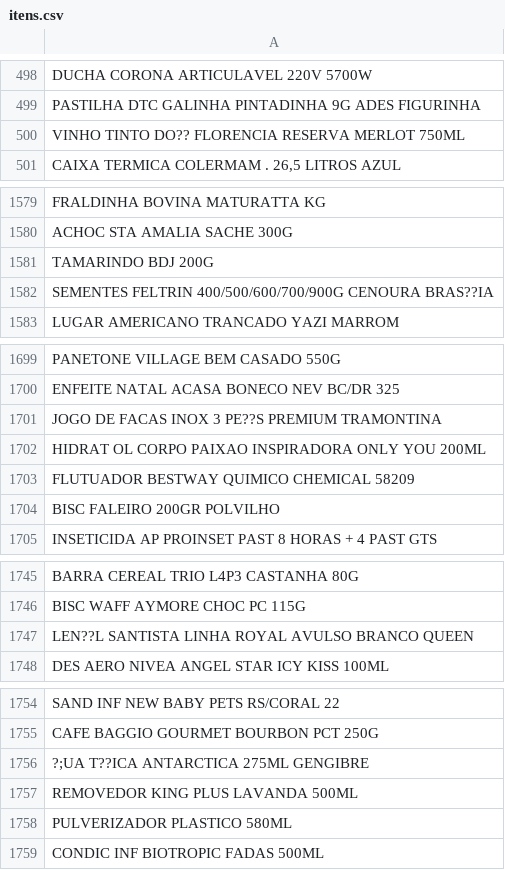
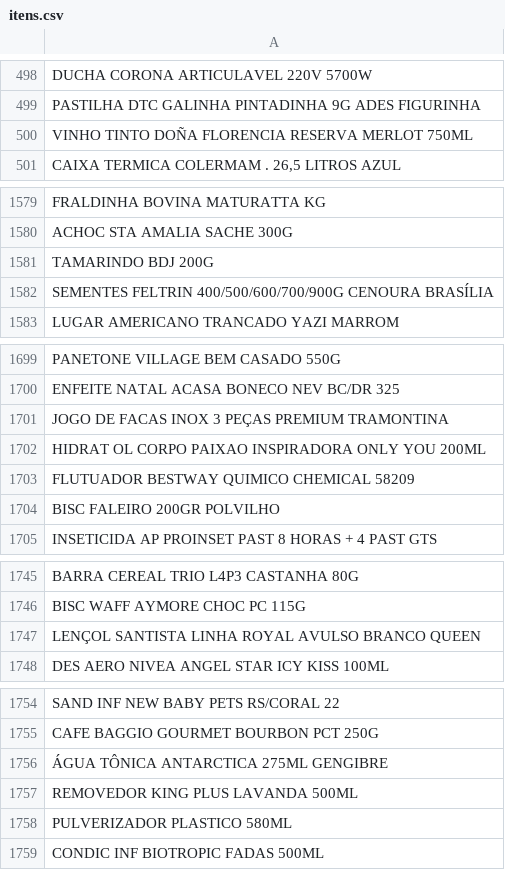
Before and after one commit to dadosaocubo/streamlit, a CSV file: itens.csv, drawn as a sheet; only a part is shown, gaps mark what is left out; the diff covers the shown part only.

```diff
--- a/itens.csv
+++ b/itens.csv
@@ -499,3 +499,3 @@ DUCHA CORONA ARTICULAVEL 220V 5700W
 PASTILHA DTC GALINHA PINTADINHA 9G ADES FIGURINHA
-VINHO TINTO DO?? FLORENCIA RESERVA MERLOT 750ML
+VINHO TINTO DOÑA FLORENCIA RESERVA MERLOT 750ML
 "CAIXA TERMICA COLERMAM . 26,5 LITROS AZUL"
@@ -1581,3 +1581,3 @@ ACHOC STA AMALIA SACHE 300G
 TAMARINDO BDJ 200G
-SEMENTES FELTRIN 400/500/600/700/900G CENOURA BRAS??IA
+SEMENTES FELTRIN 400/500/600/700/900G CENOURA BRASÍLIA
 LUGAR AMERICANO TRANCADO YAZI MARROM
@@ -1700,3 +1700,3 @@ PANETONE VILLAGE BEM CASADO 550G
 ENFEITE NATAL ACASA BONECO NEV BC/DR 325
-JOGO DE FACAS INOX 3 PE??S PREMIUM TRAMONTINA
+JOGO DE FACAS INOX 3 PEÇAS PREMIUM TRAMONTINA
 HIDRAT OL CORPO PAIXAO INSPIRADORA ONLY YOU 200ML
@@ -1746,3 +1746,3 @@ BARRA CEREAL TRIO L4P3 CASTANHA 80G
 BISC WAFF AYMORE CHOC PC 115G
-LEN??L SANTISTA LINHA ROYAL AVULSO BRANCO QUEEN
+LENÇOL SANTISTA LINHA ROYAL AVULSO BRANCO QUEEN
 DES AERO NIVEA ANGEL STAR ICY KISS 100ML
@@ -1755,3 +1755,3 @@ SAND INF NEW BABY PETS RS/CORAL 22
 CAFE BAGGIO GOURMET BOURBON PCT 250G
-?;UA T??ICA ANTARCTICA 275ML GENGIBRE
+ÁGUA TÔNICA ANTARCTICA 275ML GENGIBRE
 REMOVEDOR KING PLUS LAVANDA 500ML
```
Also changed, not shown: 77 edited cells elsewhere in this file.
